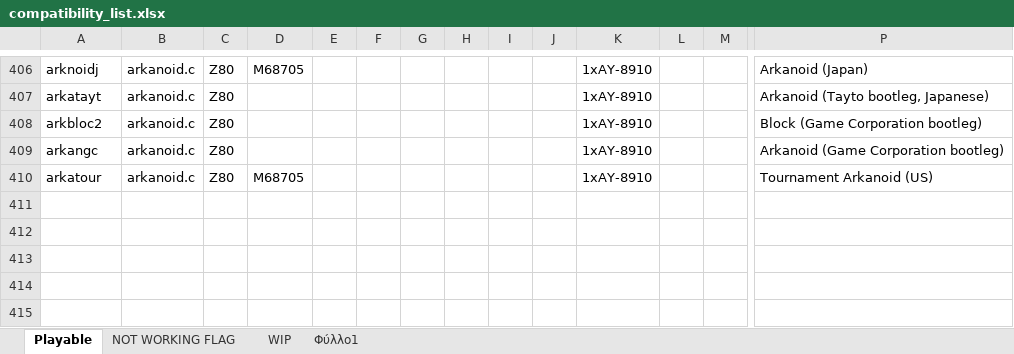
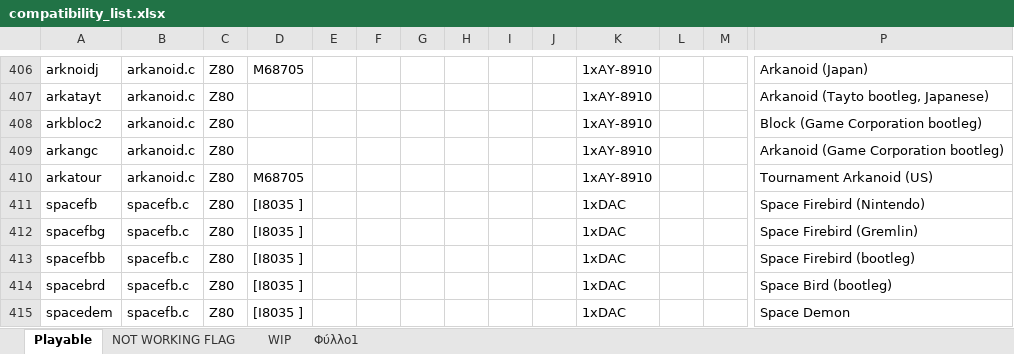
Before and after one commit to georgemoralis/arcadeflex-037b7-deprecated, an Excel workbook: compatibility_list.xlsx, sheet Playable, drawn as a sheet; only a part is shown, gaps mark what is left out; values as stored, in another font and other column widths than the file's, no borders; rows hold the shown columns only; the diff names each change by its address in the sheet, - before the commit and + after, or states it on an @@ line.

Commit message:
added working spacefb driver

```diff
--- a/compatibility_list.xlsx (sheet Playable)
+++ b/compatibility_list.xlsx (sheet Playable)
+row 411: spacefb | spacefb.c | Z80 | [I8035 ] |  |  |  |  |  |  | 1xDAC |  |  | Space Firebird (Nintendo)
+row 412: spacefbg | spacefb.c | Z80 | [I8035 ] |  |  |  |  |  |  | 1xDAC |  |  | Space Firebird (Gremlin)
+row 413: spacefbb | spacefb.c | Z80 | [I8035 ] |  |  |  |  |  |  | 1xDAC |  |  | Space Firebird (bootleg)
+row 414: spacebrd | spacefb.c | Z80 | [I8035 ] |  |  |  |  |  |  | 1xDAC |  |  | Space Bird (bootleg)
+row 415: spacedem | spacefb.c | Z80 | [I8035 ] |  |  |  |  |  |  | 1xDAC |  |  | Space Demon
```
Also changed, not shown: sheet Φύλλο1, 15 other files.
